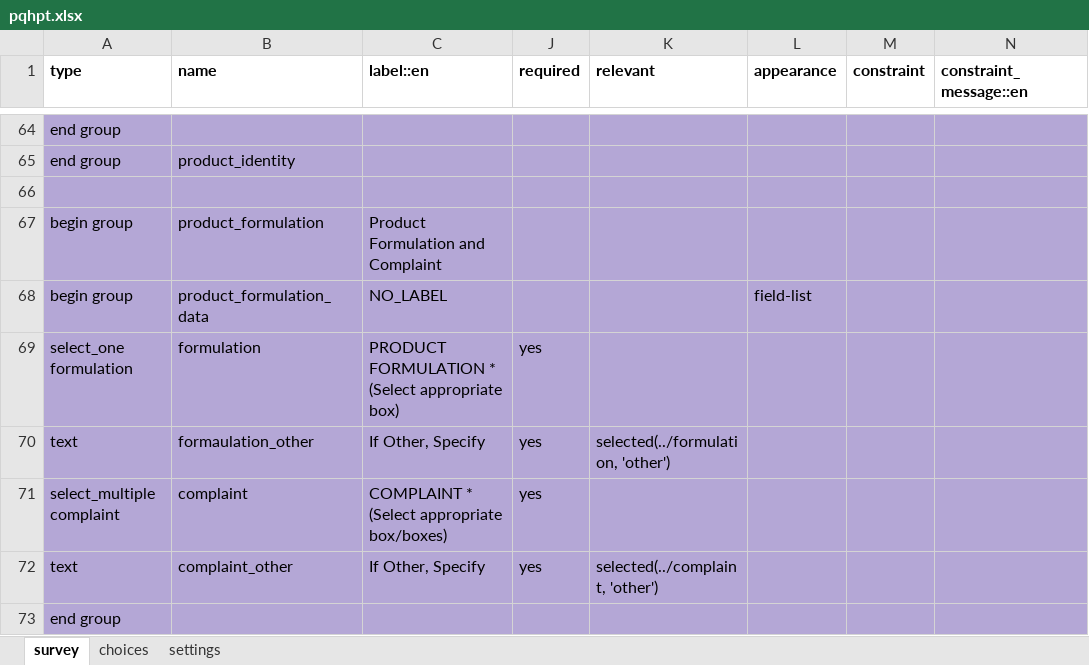
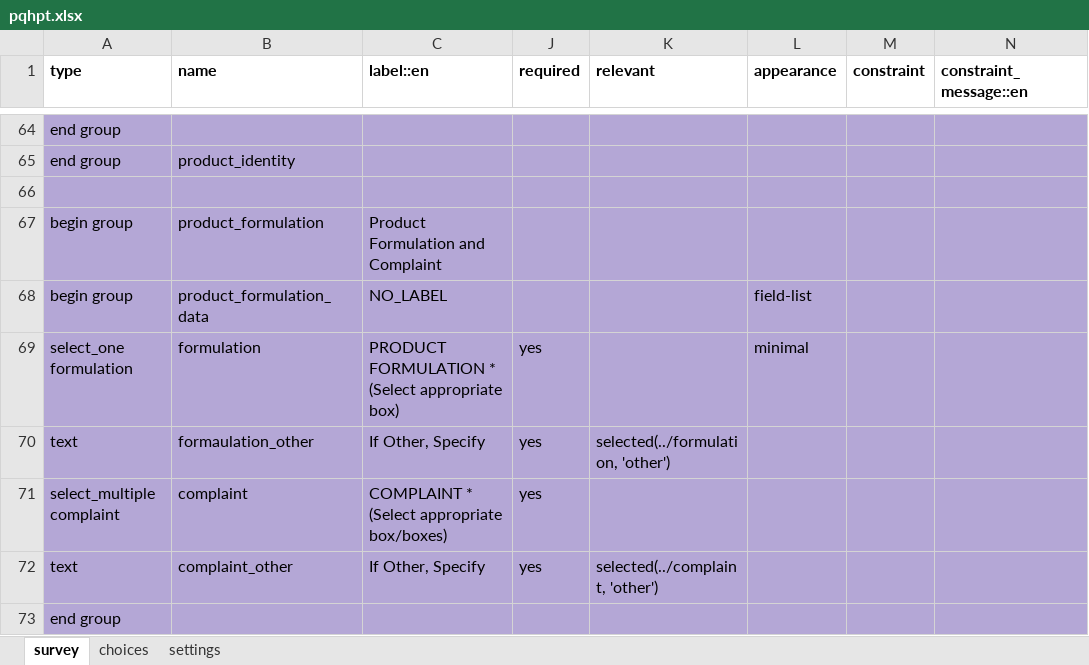
Before and after one commit to IntelliSOFT-Consulting/cht_pvers, an Excel workbook: forms/app/pqhpt.xlsx, sheet survey, drawn as a sheet; only a part is shown, gaps mark what is left out; values as stored, in another font and other column widths than the file's, no borders; charts and pictures not drawn; the diff names each change by its address in the sheet, - before the commit and + after, or states it on an @@ line.

Commit message:
(pqhpt)  form update

```diff
--- a/forms/app/pqhpt.xlsx (sheet survey)
+++ b/forms/app/pqhpt.xlsx (sheet survey)
-L69 (appearance): (empty)
+L69 (appearance): minimal
```
Also changed, not shown: sheet settings, 1 other file.
